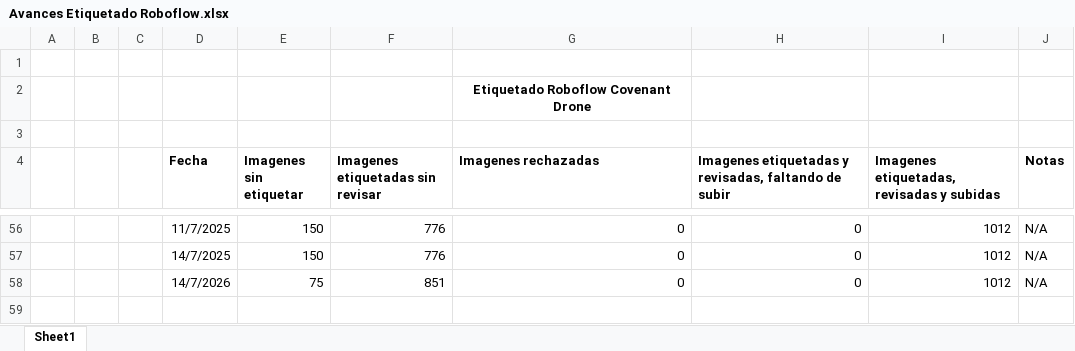
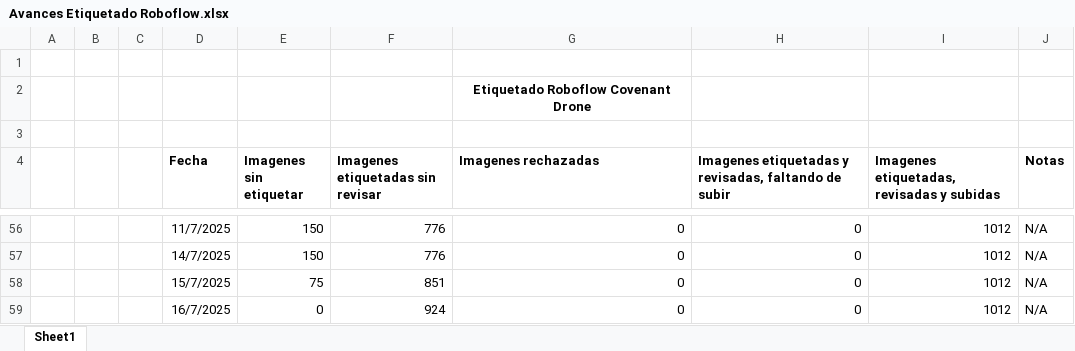
Before and after one commit to covenant-org/luminary, an Excel workbook: datasets/Avances Etiquetado Roboflow.xlsx, sheet Sheet1, drawn as a sheet; only a part is shown, gaps mark what is left out; values as stored, in another font and other column widths than the file's, no borders; table styles not drawn; the diff names each change by its address in the sheet, - before the commit and + after, or states it on an @@ line.

Commit message:
Roboflow Annotation Report 7/16/2025
Good day

```diff
--- a/datasets/Avances Etiquetado Roboflow.xlsx (sheet Sheet1)
+++ b/datasets/Avances Etiquetado Roboflow.xlsx (sheet Sheet1)
-D58 (Fecha): 14/7/2026
+D58 (Fecha): 15/7/2025
+row 59:  |  |  | 16/7/2025 | 0 | 924 | 0 | 0 | 1012 | N/A
```
